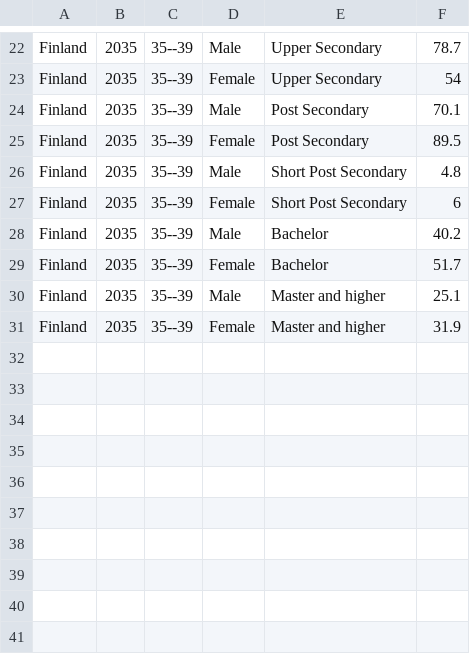
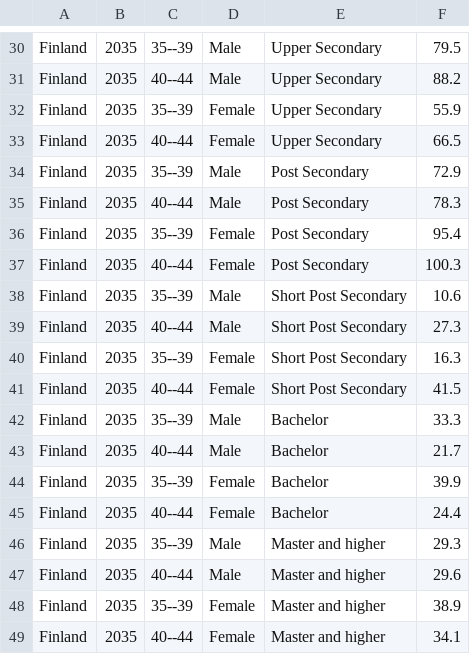
Before and after one commit to timriffe/cvd_decomp, a CSV file: data/wicdf.csv, drawn as a sheet; only a part is shown, gaps mark what is left out; addresses are those after the commit; the diff covers the shown part only; the diff names each change by its address in the sheet, - before the commit and + after, or states it on an @@ line.

```diff
--- a/data/wicdf.csv
+++ b/data/wicdf.csv
-F30: 78.7
+F30: 79.5
+row 31: Finland | 2035 | 40--44 | Male | Upper Secondary | 88.2
-F32: 54
+F32: 55.9
+row 33: Finland | 2035 | 40--44 | Female | Upper Secondary | 66.5
-F34: 70.1
+F34: 72.9
+row 35: Finland | 2035 | 40--44 | Male | Post Secondary | 78.3
-F36: 89.5
+F36: 95.4
+row 37: Finland | 2035 | 40--44 | Female | Post Secondary | 100.3
-F38: 4.8
+F38: 10.6
+row 39: Finland | 2035 | 40--44 | Male | Short Post Secondary | 27.3
-F40: 6
+F40: 16.3
+row 41: Finland | 2035 | 40--44 | Female | Short Post Secondary | 41.5
-F42: 40.2
+F42: 33.3
+row 43: Finland | 2035 | 40--44 | Male | Bachelor | 21.7
-F44: 51.7
+F44: 39.9
+row 45: Finland | 2035 | 40--44 | Female | Bachelor | 24.4
-F46: 25.1
+F46: 29.3
+row 47: Finland | 2035 | 40--44 | Male | Master and higher | 29.6
-F48: 31.9
+F48: 38.9
+row 49: Finland | 2035 | 40--44 | Female | Master and higher | 34.1
```
Also changed, not shown: 9 added rows, 1 removed row and 15 edited cells elsewhere in this file.
